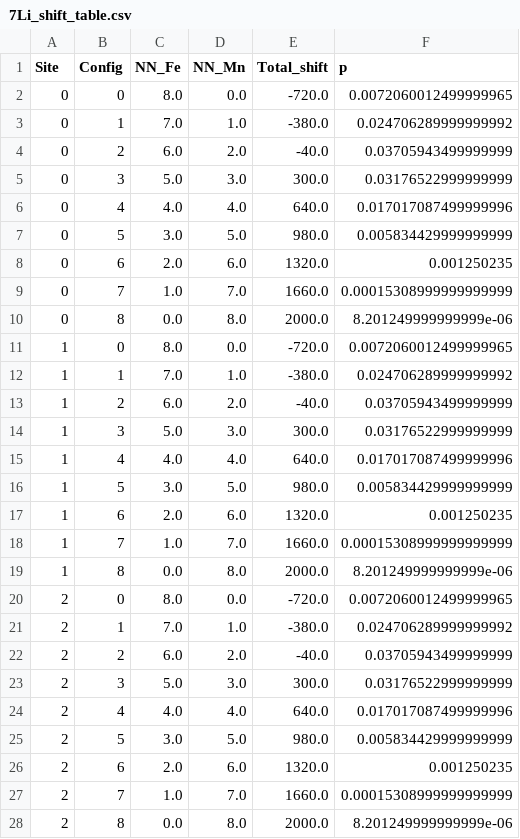
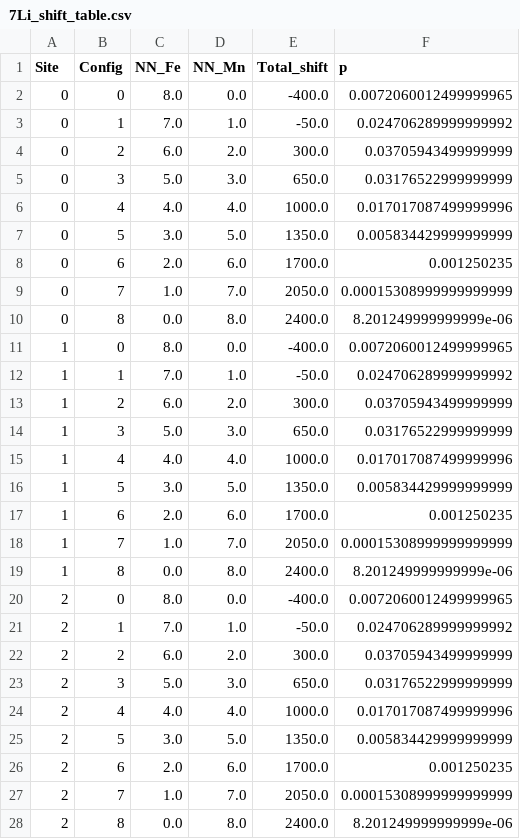
Before and after one commit to openNMR/openNMR, a CSV file: pnmr_simulation/7Li_shift_table.csv, drawn as a sheet; only a part is shown; the diff covers the shown part only.

```diff
--- a/pnmr_simulation/7Li_shift_table.csv
+++ b/pnmr_simulation/7Li_shift_table.csv
@@ -1,28 +1,28 @@
 Site,Config,NN_Fe,NN_Mn,Total_shift,p
-0,0,8.0,0.0,-720.0,0.0072060012499999965
-0,1,7.0,1.0,-380.0,0.024706289999999992
-0,2,6.0,2.0,-40.0,0.03705943499999999
-0,3,5.0,3.0,300.0,0.03176522999999999
-0,4,4.0,4.0,640.0,0.017017087499999996
-0,5,3.0,5.0,980.0,0.005834429999999999
-0,6,2.0,6.0,1320.0,0.001250235
-0,7,1.0,7.0,1660.0,0.00015308999999999999
-0,8,0.0,8.0,2000.0,8.201249999999999e-06
-1,0,8.0,0.0,-720.0,0.0072060012499999965
-1,1,7.0,1.0,-380.0,0.024706289999999992
-1,2,6.0,2.0,-40.0,0.03705943499999999
-1,3,5.0,3.0,300.0,0.03176522999999999
-1,4,4.0,4.0,640.0,0.017017087499999996
-1,5,3.0,5.0,980.0,0.005834429999999999
-1,6,2.0,6.0,1320.0,0.001250235
-1,7,1.0,7.0,1660.0,0.00015308999999999999
-1,8,0.0,8.0,2000.0,8.201249999999999e-06
-2,0,8.0,0.0,-720.0,0.0072060012499999965
-2,1,7.0,1.0,-380.0,0.024706289999999992
-2,2,6.0,2.0,-40.0,0.03705943499999999
-2,3,5.0,3.0,300.0,0.03176522999999999
-2,4,4.0,4.0,640.0,0.017017087499999996
-2,5,3.0,5.0,980.0,0.005834429999999999
-2,6,2.0,6.0,1320.0,0.001250235
-2,7,1.0,7.0,1660.0,0.00015308999999999999
-2,8,0.0,8.0,2000.0,8.201249999999999e-06
+0,0,8.0,0.0,-400.0,0.0072060012499999965
+0,1,7.0,1.0,-50.0,0.024706289999999992
+0,2,6.0,2.0,300.0,0.03705943499999999
+0,3,5.0,3.0,650.0,0.03176522999999999
+0,4,4.0,4.0,1000.0,0.017017087499999996
+0,5,3.0,5.0,1350.0,0.005834429999999999
+0,6,2.0,6.0,1700.0,0.001250235
+0,7,1.0,7.0,2050.0,0.00015308999999999999
+0,8,0.0,8.0,2400.0,8.201249999999999e-06
+1,0,8.0,0.0,-400.0,0.0072060012499999965
+1,1,7.0,1.0,-50.0,0.024706289999999992
+1,2,6.0,2.0,300.0,0.03705943499999999
+1,3,5.0,3.0,650.0,0.03176522999999999
+1,4,4.0,4.0,1000.0,0.017017087499999996
+1,5,3.0,5.0,1350.0,0.005834429999999999
+1,6,2.0,6.0,1700.0,0.001250235
+1,7,1.0,7.0,2050.0,0.00015308999999999999
+1,8,0.0,8.0,2400.0,8.201249999999999e-06
+2,0,8.0,0.0,-400.0,0.0072060012499999965
+2,1,7.0,1.0,-50.0,0.024706289999999992
+2,2,6.0,2.0,300.0,0.03705943499999999
+2,3,5.0,3.0,650.0,0.03176522999999999
+2,4,4.0,4.0,1000.0,0.017017087499999996
+2,5,3.0,5.0,1350.0,0.005834429999999999
+2,6,2.0,6.0,1700.0,0.001250235
+2,7,1.0,7.0,2050.0,0.00015308999999999999
+2,8,0.0,8.0,2400.0,8.201249999999999e-06
```
Also changed, not shown: 45 edited cells elsewhere in this file, 12 other files.
